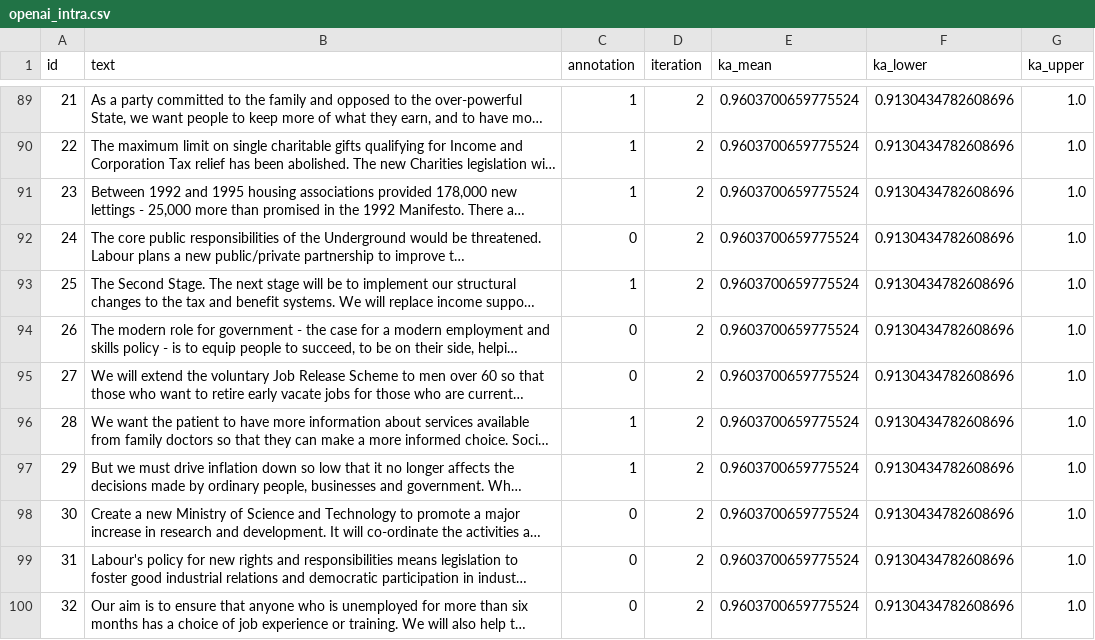
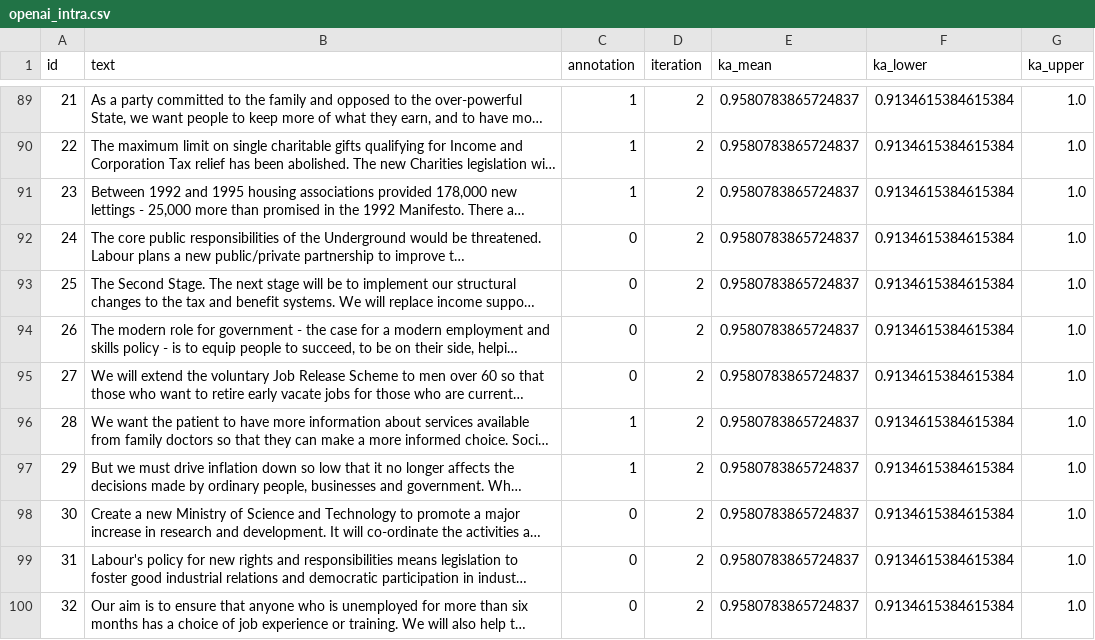
Before and after one commit to cjbarrie/promptstability, a CSV file: data/example/openai_intra.csv, drawn as a sheet; only a part is shown, gaps mark what is left out; long unchanged cells end in …; the diff covers the shown part only; the diff names each change by its address in the sheet, - before the commit and + after, or states it on an @@ line.

```diff
--- a/data/example/openai_intra.csv
+++ b/data/example/openai_intra.csv
-E89:E100 (ka_mean): 0.9603700659775524
+E89:E100 (ka_mean): 0.9580783865724837
-F89:F100 (ka_lower): 0.9130434782608696
+F89:F100 (ka_lower): 0.9134615384615384
-C93 (annotation): 1
+C93 (annotation): 0
```
Also changed, not shown: 108 edited cells elsewhere in this file, 8 other files.
